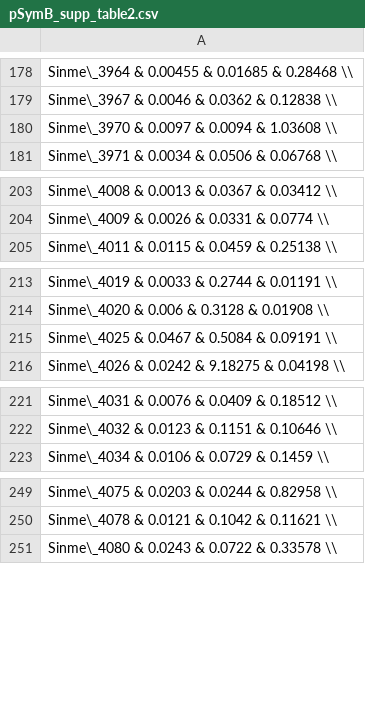
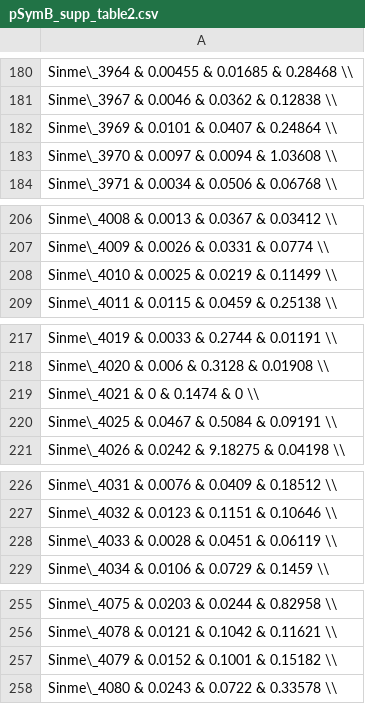
Before and after one commit to dlato/Location_of_Substitutions_and_Bacterial_Arrangements, a CSV file: pSymB_supp_table2.csv, drawn as a sheet; only a part is shown, gaps mark what is left out; the diff covers the shown part only; the diff names each change by its address in the sheet, - before the commit and + after, or states it on an @@ line.

```diff
--- a/pSymB_supp_table2.csv
+++ b/pSymB_supp_table2.csv
+row 182: Sinme\_3969 & 0.0101 & 0.0407 & 0.24864 \\
+row 208: Sinme\_4010 & 0.0025 & 0.0219 & 0.11499 \\
+row 219: Sinme\_4021 & 0 & 0.1474 & 0 \\
+row 228: Sinme\_4033 & 0.0028 & 0.0451 & 0.06119 \\
+row 257: Sinme\_4079 & 0.0152 & 0.1001 & 0.15182 \\
```
Also changed, not shown: 9 added rows and 6 edited cells elsewhere in this file, sinoC_supp_table2.csv, 4 other files.
